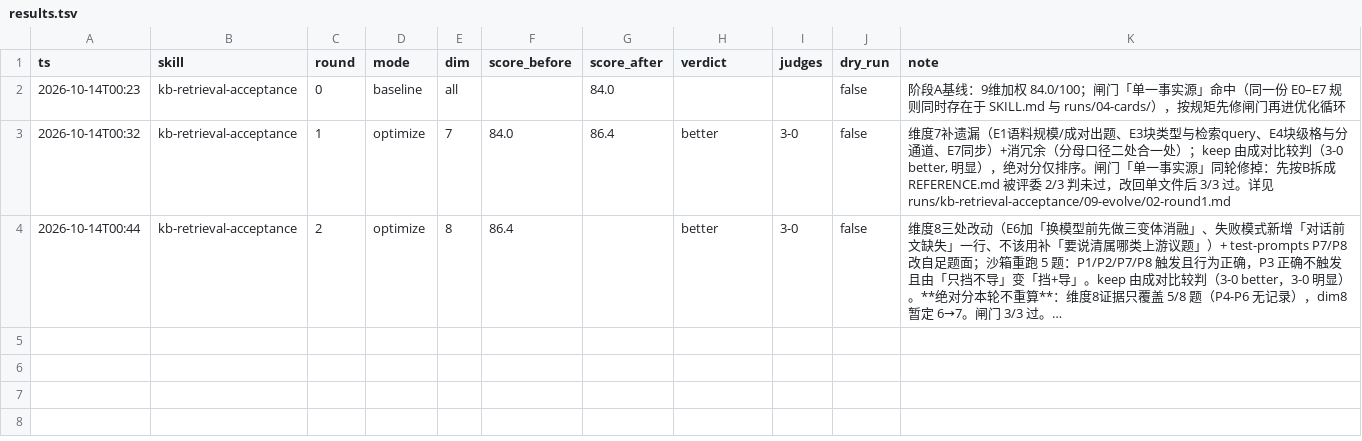
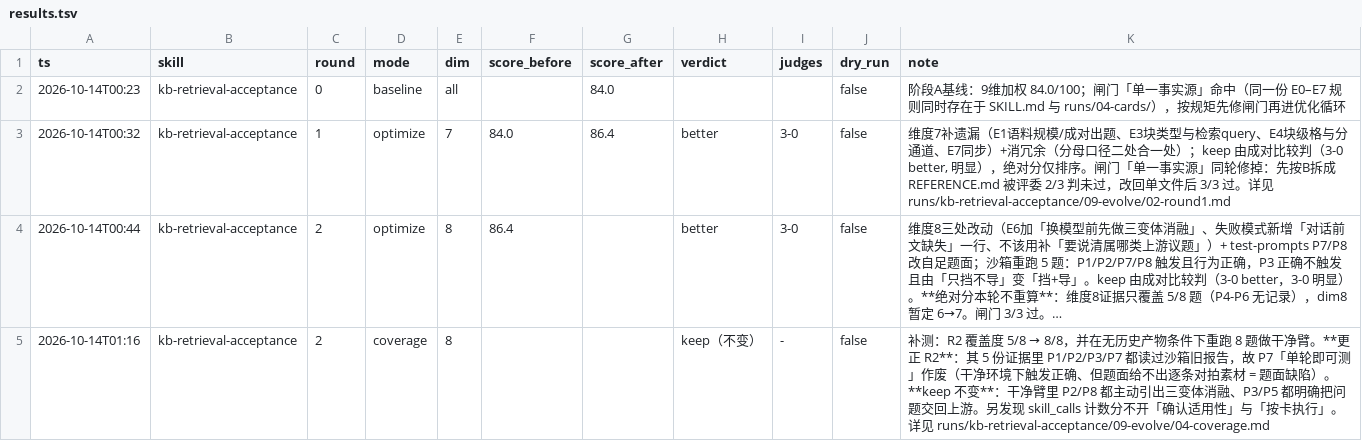
Before and after one commit to Jivan-sky/ai-native-company, a TSV file: skill/kb-retrieval-acceptance/results.tsv, drawn as a sheet; long unchanged cells end in …; the diff names each change by its address in the sheet, - before the commit and + after, or states it on an @@ line.

Commit message:
test(skill): kb-retrieval-acceptance 覆盖度补到 8/8，并更正 R2 的证据（keep 不变）
- 新增 09-evolve/04-coverage.md + 04-coverage-evidence/（干净臂 8 题原始输出，已脱敏；P6 只留头部）
- 更正：R2 的 5 份证据里 P1/P2/P3/P7 都读过沙箱旧报告，不是卡的干净读数；
  故 R2「P7 单轮即可测」作废 —— 干净环境下 P7 触发正确、却不出 E7 结论，
  根因是题面只给汇总数、给不出逐条对拍表所需素材（题面缺陷，非卡缺陷）
- R2 的 keep 不变：干净臂里 P2/P8 都主动引出三变体消融，P3/P5 都明确把问题交回上游
- 新发现：skill_calls 计数分不开「调用以确认适用性」与「按卡执行」（P3/P5）
- results.tsv 追加 round=2 mode=coverage 一行

```diff
--- a/skill/kb-retrieval-acceptance/results.tsv
+++ b/skill/kb-retrieval-acceptance/results.tsv
+row 5: 2026-10-14T01:16 | kb-retrieval-acceptance | 2 | coverage | 8 |  |  | keep（不变） | - | false | 补测：R2 覆盖度 5/8 → 8/8，并在无历史产物条件下重跑 8 题做干净臂。**更正 R2**：其 5 份证据里 P1/P2/P3/P7 都读过沙箱旧报告，故 P7「单轮即可测」作废（干净环境下触发正确、但题面给不出逐条对拍素材 = 题面缺陷）。**keep 不变**：干净臂里 P2/P8 都主动引出三变体消融、P3/P5 都明确把问题交回上游。另发现 skill_calls 计数分不开「确认适用性」与「按卡执行」。详见 runs/kb-retrieval-acceptance/09-evolve/04-coverage.md
```
Also changed, not shown: 10 other files.
